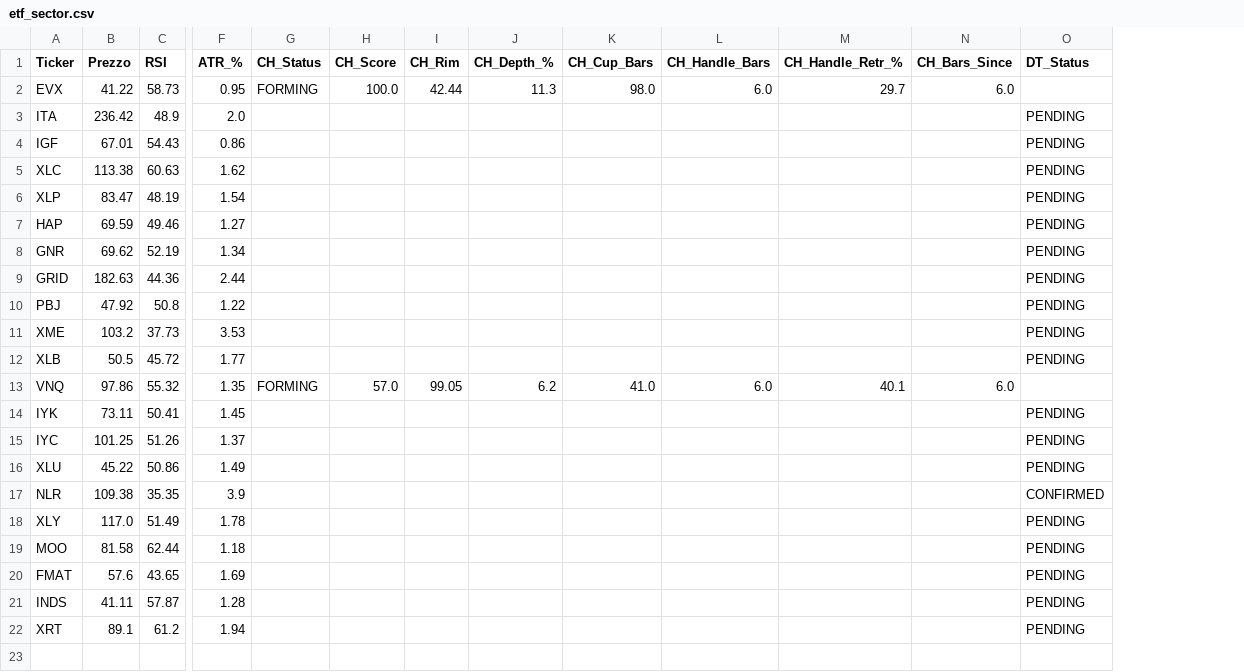
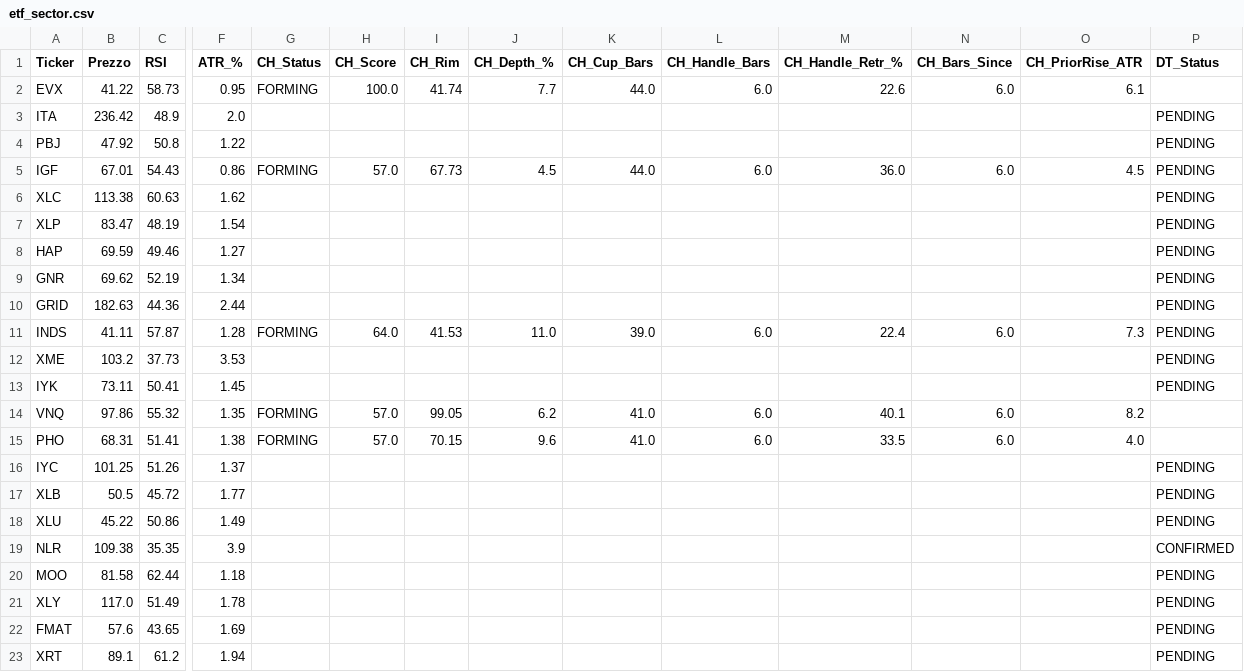
Before and after one commit to nikthetrip/Patterns-Screener, a CSV file: data/etf_sector.csv, drawn as a sheet; only a part is shown, gaps mark what is left out; removed rows and columns are numbered as before the commit, all else as after; rows hold the shown columns only; the diff names each change by its address in the sheet, - before the commit and + after, or states it on an @@ line.

```diff
--- a/data/etf_sector.csv
+++ b/data/etf_sector.csv
+column O (CH_PriorRise_ATR), row 2: 6.1; row 5: 4.5
-I2 (CH_Rim): 42.44
+I2 (CH_Rim): 41.74
-J2 (CH_Depth_%): 11.3
+J2 (CH_Depth_%): 7.7
-K2 (CH_Cup_Bars): 98.0
+K2 (CH_Cup_Bars): 44.0
-M2 (CH_Handle_Retr_%): 29.7
+M2 (CH_Handle_Retr_%): 22.6
@@ row 10 moved to row 4: PBJ @@
-G5 (CH_Status): (empty)
+G5 (CH_Status): FORMING
-H5 (CH_Score): (empty)
+H5 (CH_Score): 57.0
-I5 (CH_Rim): (empty)
+I5 (CH_Rim): 67.73
-J5 (CH_Depth_%): (empty)
+J5 (CH_Depth_%): 4.5
-K5 (CH_Cup_Bars): (empty)
+K5 (CH_Cup_Bars): 44.0
-L5 (CH_Handle_Bars): (empty)
+L5 (CH_Handle_Bars): 6.0
-M5 (CH_Handle_Retr_%): (empty)
+M5 (CH_Handle_Retr_%): 36.0
-N5 (CH_Bars_Since): (empty)
+N5 (CH_Bars_Since): 6.0
+row 11: INDS | 41.11 | 57.87 | 1.28 | FORMING | 64.0 | 41.53 | 11.0 | 39.0 | 6.0 | 22.4 | 6.0 | 7.3 | PENDING
@@ row 14 moved to row 13: IYK @@
@@ row 13 moved to row 14: VNQ @@
+row 15: PHO | 68.31 | 51.41 | 1.38 | FORMING | 57.0 | 70.15 | 9.6 | 41.0 | 6.0 | 33.5 | 6.0 | 4.0
@@ row 15 moved to row 16: IYC @@
@@ row 19 moved to row 20: MOO @@
-row 21: INDS | 41.11 | 57.87 | 1.28 |  |  |  |  |  |  |  |  | PENDING
```
Also changed, not shown: data/stocks_Daily.csv, data/stocks_Weekly.csv, 1 other file.
